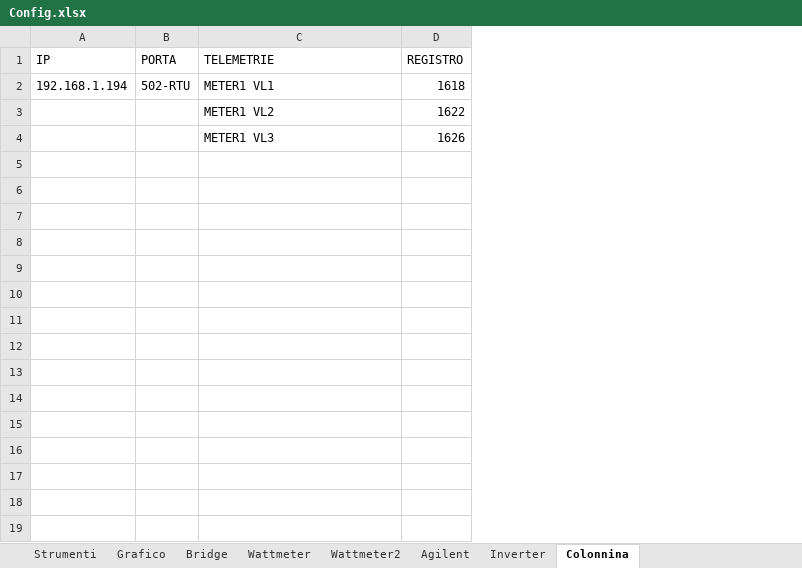
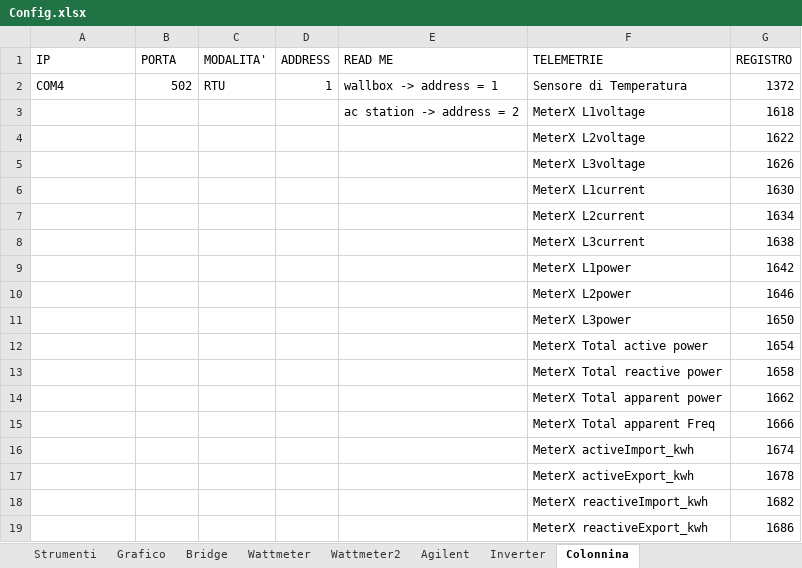
Before and after one commit to LorenzoAita/AITA---Alternative-Interactive-Testing-Analyzer, an Excel workbook: Config/Config.xlsx, sheet Colonnina, drawn as a sheet; values as stored, in another font and other column widths than the file's, no borders; removed rows and columns are numbered as before the commit, all else as after; the diff names each change by its address in the sheet, - before the commit and + after, or states it on an @@ line.

Commit message:
debug Wallbox
Debuggato i comandi e aggiunto la Wallbox

```diff
--- a/Config/Config.xlsx (sheet Colonnina)
+++ b/Config/Config.xlsx (sheet Colonnina)
+column C (MODALITA'), empty
+column D (ADDRESS), empty
+column E (READ ME), empty
-row 2: 192.168.1.194 | 502-RTU | METER1 VL1 | 1618
+row 2: COM4 | 502 | RTU | 1 | wallbox -> address = 1 | Sensore di Temperatura | 1372
+row 3:  |  |  |  | ac station -> address = 2 | MeterX L1voltage | 1618
-F4 (TELEMETRIE): METER1 VL2
+F4 (TELEMETRIE): MeterX L2voltage
-F5 (TELEMETRIE): METER1 VL3
+F5 (TELEMETRIE): MeterX L3voltage
+row 6:  |  |  |  |  | MeterX L1current | 1630
+row 7:  |  |  |  |  | MeterX L2current | 1634
+row 8:  |  |  |  |  | MeterX L3current | 1638
+row 9:  |  |  |  |  | MeterX L1power | 1642
+row 10:  |  |  |  |  | MeterX L2power | 1646
+row 11:  |  |  |  |  | MeterX L3power | 1650
+row 12:  |  |  |  |  | MeterX Total active power | 1654
+row 13:  |  |  |  |  | MeterX Total reactive power | 1658
+row 14:  |  |  |  |  | MeterX Total apparent power | 1662
+row 15:  |  |  |  |  | MeterX Total apparent Freq | 1666
+row 16:  |  |  |  |  | MeterX activeImport_kwh | 1674
+row 17:  |  |  |  |  | MeterX activeExport_kwh | 1678
+row 18:  |  |  |  |  | MeterX reactiveImport_kwh | 1682
+row 19:  |  |  |  |  | MeterX reactiveExport_kwh | 1686
```
Also changed, not shown: sheet Strumenti, 3 other files.
